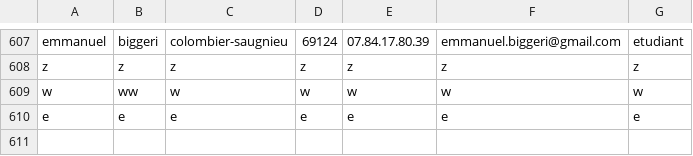
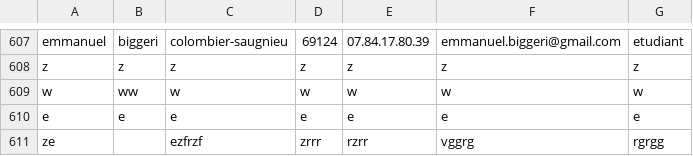
Before and after one commit to gattacode/annuaire2022, a CSV file: Projet_codeblocks/annuaire.csv, drawn as a sheet; only a part is shown, gaps mark what is left out.

```diff
--- a/Projet_codeblocks/annuaire.csv
+++ b/Projet_codeblocks/annuaire.csv
@@ -610 +610,2 @@ w, ww, w, w, w, w, w
 e, e, e, e, e, e, e
+ze, , ezfrzf, zrrr, rzrr, vggrg, rgrgg
```
Also changed, not shown: 18 other files.
